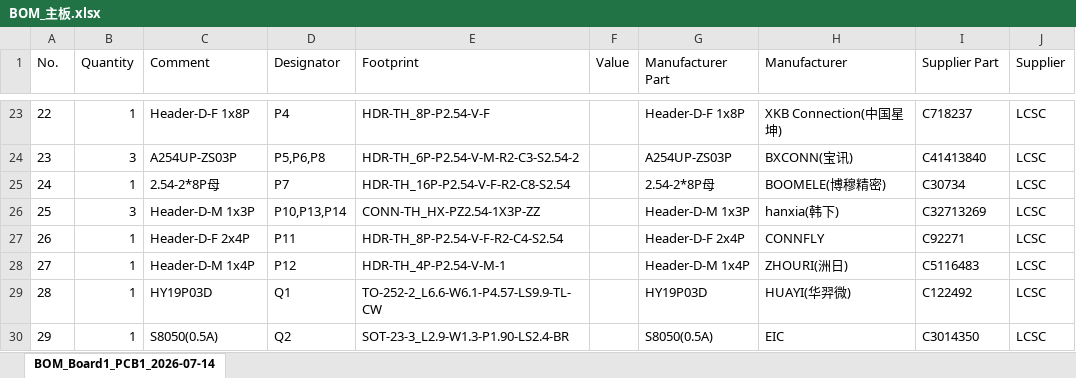
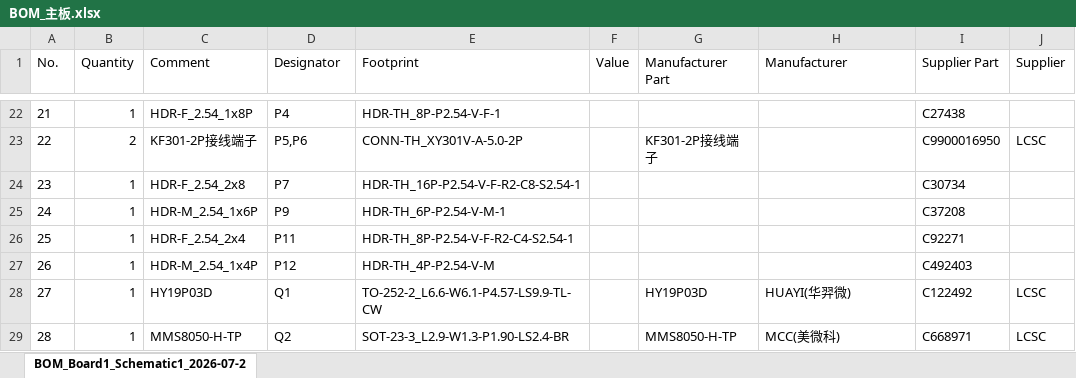
Before and after one commit to LiXXRZ/Smart-Car-Competition, an Excel workbook: BOM_主板.xlsx, sheet BOM_Board1_Schematic1_2026-07-2, drawn as a sheet; only a part is shown, gaps mark what is left out; values as stored, in another font and other column widths than the file's, no borders; removed rows and columns are numbered as before the commit, all else as after; the diff covers the shown part only; the diff names each change by its address in the sheet, - before the commit and + after, or states it on an @@ line.

```diff
--- a/BOM_主板.xlsx (sheet BOM_Board1_Schematic1_2026-07-2)
+++ b/BOM_主板.xlsx (sheet BOM_Board1_Schematic1_2026-07-2)
-sheet tab: BOM_Board1_PCB1_2026-07-14
+sheet tab: BOM_Board1_Schematic1_2026-07-2
@@ column A (No.) renumbered from row 6 down @@
-C22 (Comment): Header-D-F 1x8P
+C22 (Comment): HDR-F_2.54_1x8P
-E22 (Footprint): HDR-TH_8P-P2.54-V-F
+E22 (Footprint): HDR-TH_8P-P2.54-V-F-1
-G22 (Manufacturer Part): Header-D-F 1x8P
+G22 (Manufacturer Part): (empty)
-H22 (Manufacturer): XKB Connection(中国星坤)
+H22 (Manufacturer): (empty)
-I22 (Supplier Part): C718237
+I22 (Supplier Part): C27438
-J22 (Supplier): LCSC
+J22 (Supplier): (empty)
-row 24: 23 | 3 | A254UP-ZS03P | P5,P6,P8 | HDR-TH_6P-P2.54-V-M-R2-C3-S2.54-2 |  | A254UP-ZS03P | BXCONN(宝讯) | C41413840 | LCSC
+row 23: 22 | 2 | KF301-2P接线端子 | P5,P6 | CONN-TH_XY301V-A-5.0-2P |  | KF301-2P接线端子 |  | C9900016950 | LCSC
-C24 (Comment): 2.54-2*8P母
+C24 (Comment): HDR-F_2.54_2x8
-E24 (Footprint): HDR-TH_16P-P2.54-V-F-R2-C8-S2.54
+E24 (Footprint): HDR-TH_16P-P2.54-V-F-R2-C8-S2.54-1
-G24 (Manufacturer Part): 2.54-2*8P母
+G24 (Manufacturer Part): (empty)
-H24 (Manufacturer): BOOMELE(博穆精密)
+H24 (Manufacturer): (empty)
-J24 (Supplier): LCSC
+J24 (Supplier): (empty)
-row 26: 25 | 3 | Header-D-M 1x3P | P10,P13,P14 | CONN-TH_HX-PZ2.54-1X3P-ZZ |  | Header-D-M 1x3P | hanxia(韩下) | C32713269 | LCSC
+row 25: 24 | 1 | HDR-M_2.54_1x6P | P9 | HDR-TH_6P-P2.54-V-M-1 |  |  |  | C37208
-C26 (Comment): Header-D-F 2x4P
+C26 (Comment): HDR-F_2.54_2x4
-E26 (Footprint): HDR-TH_8P-P2.54-V-F-R2-C4-S2.54
+E26 (Footprint): HDR-TH_8P-P2.54-V-F-R2-C4-S2.54-1
-G26 (Manufacturer Part): Header-D-F 2x4P
+G26 (Manufacturer Part): (empty)
-H26 (Manufacturer): CONNFLY
+H26 (Manufacturer): (empty)
-J26:J27 (Supplier): LCSC
+J26:J27 (Supplier): (empty)
-C27 (Comment): Header-D-M 1x4P
+C27 (Comment): HDR-M_2.54_1x4P
-E27 (Footprint): HDR-TH_4P-P2.54-V-M-1
+E27 (Footprint): HDR-TH_4P-P2.54-V-M
-G27 (Manufacturer Part): Header-D-M 1x4P
+G27 (Manufacturer Part): (empty)
-H27 (Manufacturer): ZHOURI(洲日)
+H27 (Manufacturer): (empty)
-I27 (Supplier Part): C5116483
+I27 (Supplier Part): C492403
-C29 (Comment): S8050(0.5A)
+C29 (Comment): MMS8050-H-TP
-G29 (Manufacturer Part): S8050(0.5A)
+G29 (Manufacturer Part): MMS8050-H-TP
-H29 (Manufacturer): EIC
+H29 (Manufacturer): MCC(美微科)
-I29 (Supplier Part): C3014350
+I29 (Supplier Part): C668971
```
Also changed, not shown: 19 added rows, 20 removed rows and 107 edited cells elsewhere in this sheet, PickAndPlace_主板.xlsx, 2 other files.
